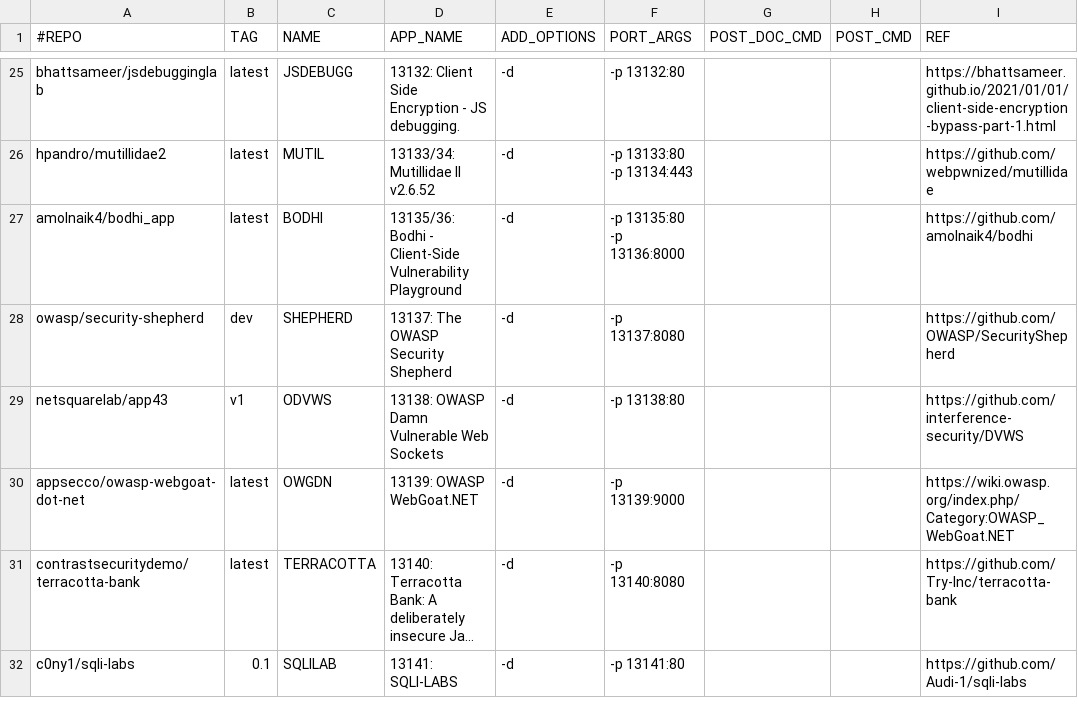
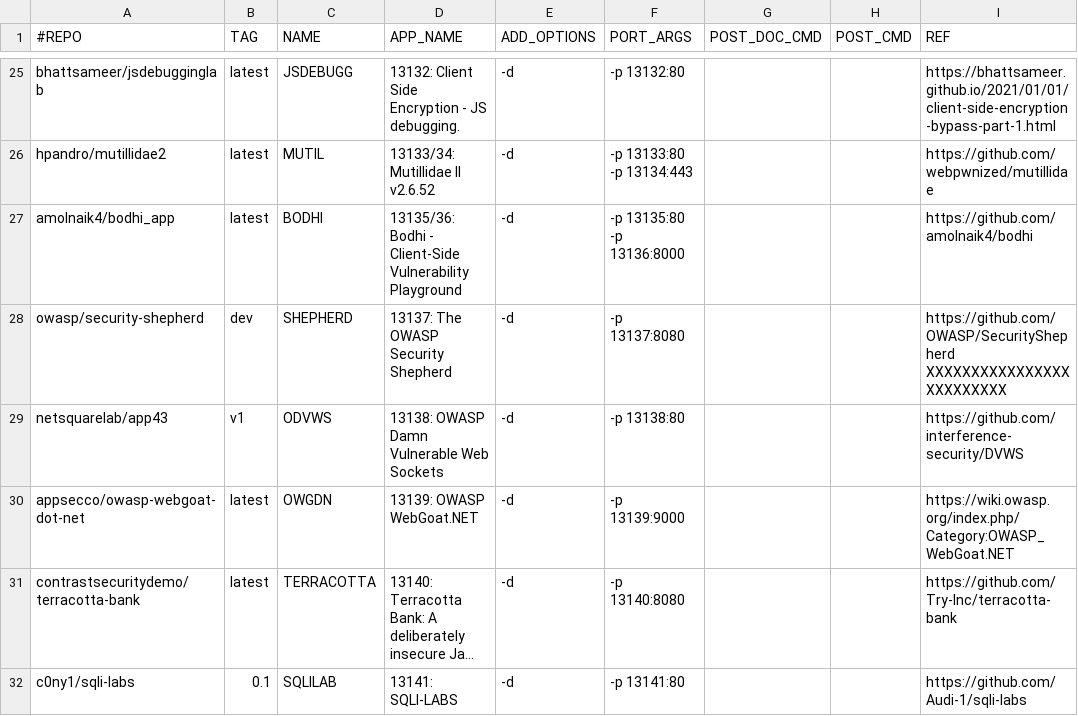
Before and after one commit to netsquare/OVLC, a CSV file: doclist.csv, drawn as a sheet; only a part is shown, gaps mark what is left out; long unchanged cells end in ….

```diff
--- a/doclist.csv
+++ b/doclist.csv
@@ -27,3 +27,3 @@ hpandro/mutillidae2,latest,MUTIL,13133/34: Mutillidae II v2.6.52 ,-d,-p 13133:80
 amolnaik4/bodhi_app,latest,BODHI,13135/36: Bodhi - Client-Side Vulnerability Playground ,-d,-p 13135:80 -p 13136:8000,,,https://github.com/amolnaik4/bodhi
-owasp/security-shepherd,dev,SHEPHERD,13137: The OWASP Security Shepherd ,-d,-p 13137:8080,,,https://github.com/OWASP/SecurityShepherd
+owasp/security-shepherd,dev,SHEPHERD,13137: The OWASP Security Shepherd ,-d,-p 13137:8080,,,https://github.com/OWASP/SecurityShepherd XXXXXXXXXXXXXXXXXXXXXXXXX
 netsquarelab/app43,v1,ODVWS,13138: OWASP Damn Vulnerable Web Sockets ,-d,-p 13138:80,,,https://github.com/interference-security/DVWS
```
